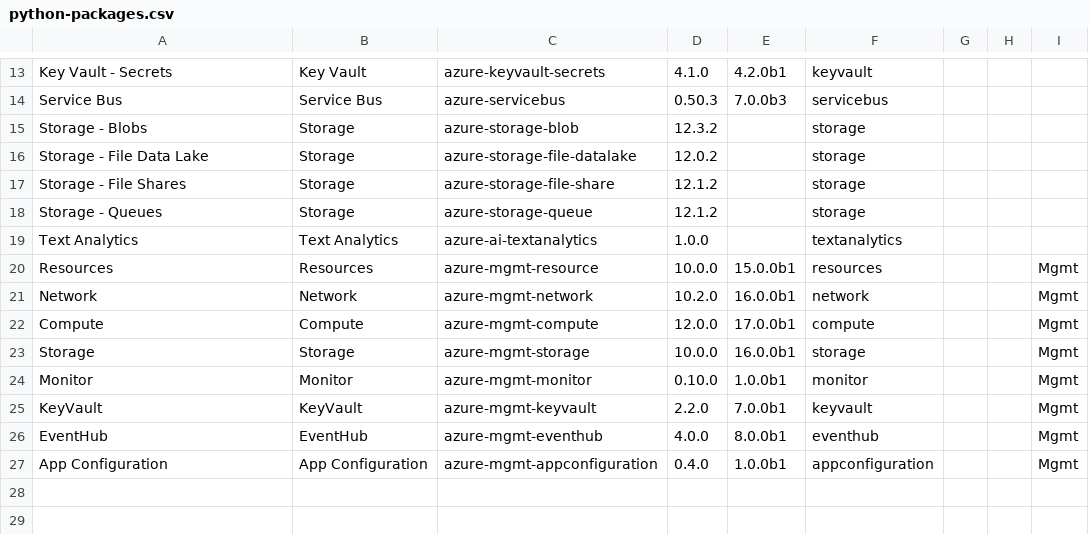
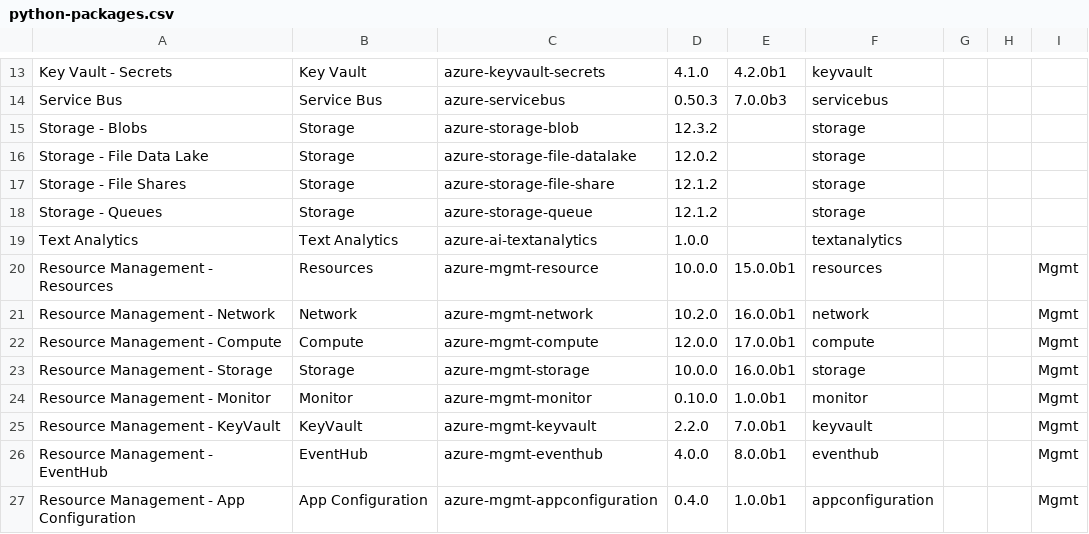
Before and after one commit to Azure/azure-sdk, a CSV file: _data/releases/latest/python-packages.csv, drawn as a sheet; only a part is shown, gaps mark what is left out.

```diff
--- a/_data/releases/latest/python-packages.csv
+++ b/_data/releases/latest/python-packages.csv
@@ -19,9 +19,9 @@ Storage - Queues,Storage,azure-storage-queue,12.1.2,,storage,,,
 Text Analytics,Text Analytics,azure-ai-textanalytics,1.0.0,,textanalytics,,,
-Resources,Resources,azure-mgmt-resource,10.0.0,15.0.0b1,resources,,,Mgmt
-Network,Network,azure-mgmt-network,10.2.0,16.0.0b1,network,,,Mgmt
-Compute,Compute,azure-mgmt-compute,12.0.0,17.0.0b1,compute,,,Mgmt
-Storage,Storage,azure-mgmt-storage,10.0.0,16.0.0b1,storage,,,Mgmt
-Monitor,Monitor,azure-mgmt-monitor,0.10.0,1.0.0b1,monitor,,,Mgmt
-KeyVault,KeyVault,azure-mgmt-keyvault,2.2.0,7.0.0b1,keyvault,,,Mgmt
-EventHub,EventHub,azure-mgmt-eventhub,4.0.0,8.0.0b1,eventhub,,,Mgmt
-App Configuration,App Configuration,azure-mgmt-appconfiguration,0.4.0,1.0.0b1,appconfiguration,,,Mgmt
+Resource Management - Resources,Resources,azure-mgmt-resource,10.0.0,15.0.0b1,resources,,,Mgmt
+Resource Management - Network,Network,azure-mgmt-network,10.2.0,16.0.0b1,network,,,Mgmt
+Resource Management - Compute,Compute,azure-mgmt-compute,12.0.0,17.0.0b1,compute,,,Mgmt
+Resource Management - Storage,Storage,azure-mgmt-storage,10.0.0,16.0.0b1,storage,,,Mgmt
+Resource Management - Monitor,Monitor,azure-mgmt-monitor,0.10.0,1.0.0b1,monitor,,,Mgmt
+Resource Management - KeyVault,KeyVault,azure-mgmt-keyvault,2.2.0,7.0.0b1,keyvault,,,Mgmt
+Resource Management - EventHub,EventHub,azure-mgmt-eventhub,4.0.0,8.0.0b1,eventhub,,,Mgmt
+Resource Management - App Configuration,App Configuration,azure-mgmt-appconfiguration,0.4.0,1.0.0b1,appconfiguration,,,Mgmt
```
Also changed, not shown: _data/releases/latest/dotnet-packages.csv, _data/releases/latest/java-packages.csv.
